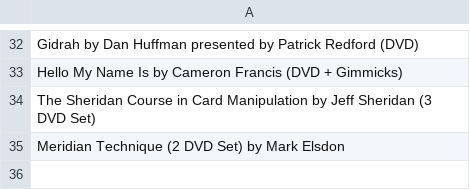
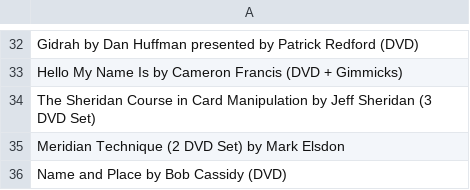
Before and after one commit to shawnyu5/penguin_bots, a CSV file: not_interested_products.csv, drawn as a sheet; only a part is shown, gaps mark what is left out.

```diff
--- a/not_interested_products.csv
+++ b/not_interested_products.csv
@@ -35 +35,2 @@ The Sheridan Course in Card Manipulation by Jeff Sheridan (3 DVD Set)
 Meridian Technique (2 DVD Set) by Mark Elsdon
+Name and Place by Bob Cassidy (DVD)
```
Also changed, not shown: 4 other files.
